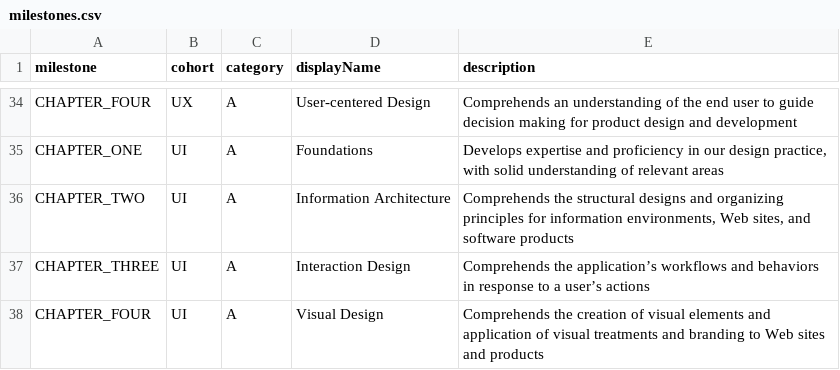
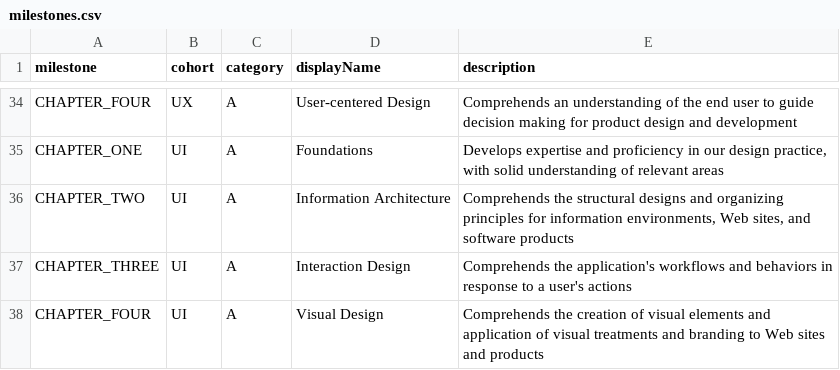
Before and after one commit to Medium/snowflake, a CSV file: csv/milestones.csv, drawn as a sheet; only a part is shown, gaps mark what is left out.

```diff
--- a/csv/milestones.csv
+++ b/csv/milestones.csv
@@ -36,3 +36,3 @@ CHAPTER_ONE,UI,A,Foundations,"Develops expertise and proficiency in our design p
 CHAPTER_TWO,UI,A,Information Architecture,"Comprehends the structural designs and organizing principles for information environments, Web sites, and software products"
-CHAPTER_THREE,UI,A,Interaction Design,Comprehends the application’s workflows and behaviors in response to a user’s actions
+CHAPTER_THREE,UI,A,Interaction Design,Comprehends the application's workflows and behaviors in response to a user's actions
 CHAPTER_FOUR,UI,A,Visual Design,Comprehends the creation of visual elements and application of visual treatments and branding to Web sites and products
```
Also changed, not shown: csv/examples.csv, csv/levels.csv, 11 other files.
